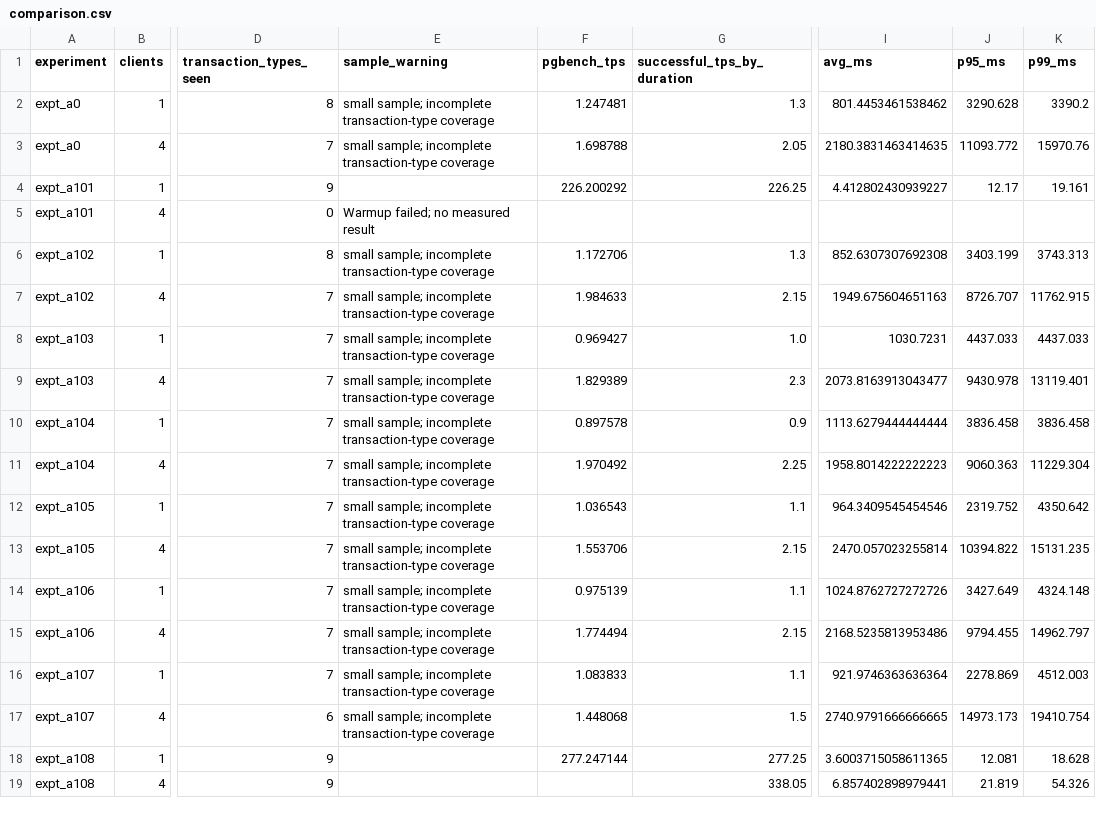
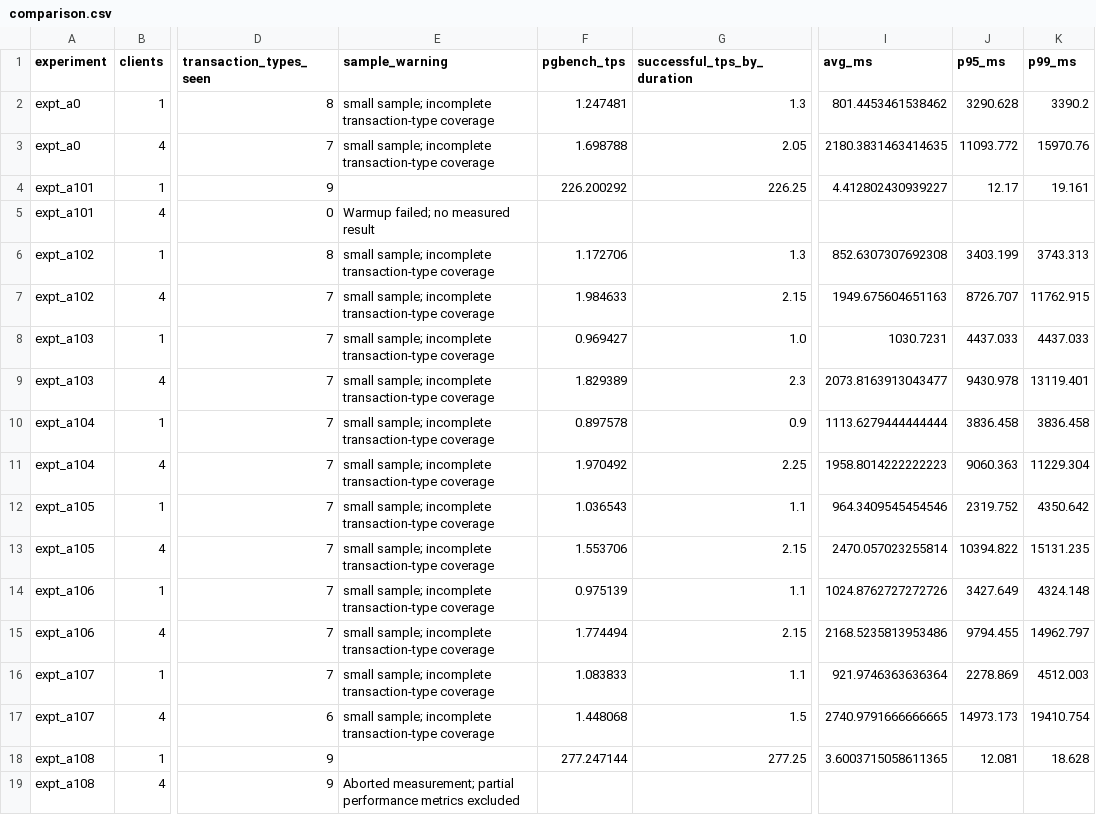
Before and after one commit to horiiiiii032929/cs5424-team14, a CSV file: results/local-native-20261014/comparison.csv, drawn as a sheet; only a part is shown, gaps mark what is left out; the diff names each change by its address in the sheet, - before the commit and + after, or states it on an @@ line.

Commit message:
Exclude all partial performance metrics from failed-run comparisons

```diff
--- a/results/local-native-20261014/comparison.csv
+++ b/results/local-native-20261014/comparison.csv
-E19 (sample_warning): (empty)
+E19 (sample_warning): Aborted measurement; partial performance metrics excluded
-G19 (successful_tps_by_duration): 338.05
+G19 (successful_tps_by_duration): (empty)
-I19 (avg_ms): 6.857402898979441
+I19 (avg_ms): (empty)
-J19 (p95_ms): 21.819
+J19 (p95_ms): (empty)
-K19 (p99_ms): 54.326
+K19 (p99_ms): (empty)
```
Also changed, not shown: 1 other file.
